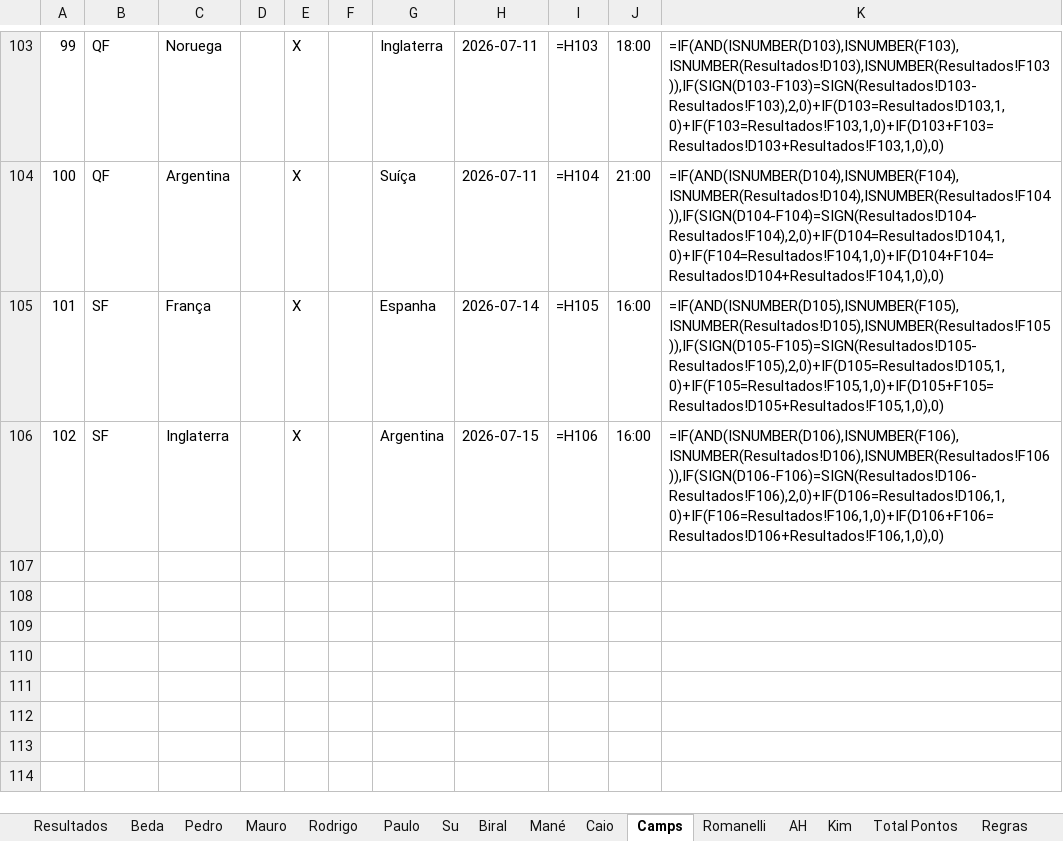
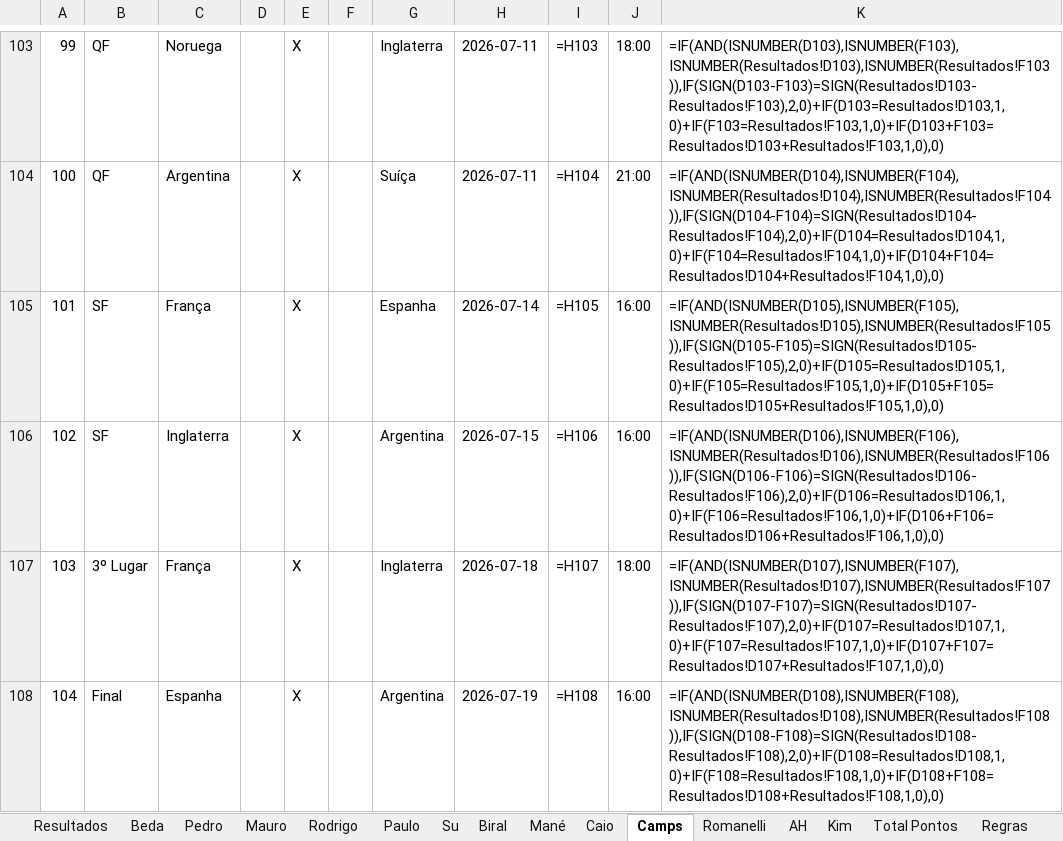
Before and after one commit to iStockk/bolao-copa-2026, an Excel workbook: TABELA_APOSTAS_-_COPA_2026.xlsx, sheet Camps, drawn as a sheet; only a part is shown, gaps mark what is left out; values as stored, in another font and other column widths than the file's, no borders; formulas without a stored value are shown as written; the diff names each change by its address in the sheet, - before the commit and + after, or states it on an @@ line.

```diff
--- a/TABELA_APOSTAS_-_COPA_2026.xlsx (sheet Camps)
+++ b/TABELA_APOSTAS_-_COPA_2026.xlsx (sheet Camps)
+row 107: 103 | 3º Lugar | França |  | X |  | Inglaterra | 2026-07-18 | =H107 | 18:00 | =IF(AND(ISNUMBER(D107),ISNUMBER(F107),ISNUMBER(Resultados!D107),ISNUMBER(Resultados!F107)),IF(SIGN(D107-F107)=SIGN(Resultados!D107-Resultados!F107),2,0)+IF(D107=Resultados!D107,1,0)+IF(F107=Resultados!F107,1,0)+IF(D107+F107=Resultados!D107+Resultados!F107,1,0),0)
+row 108: 104 | Final | Espanha |  | X |  | Argentina | 2026-07-19 | =H108 | 16:00 | =IF(AND(ISNUMBER(D108),ISNUMBER(F108),ISNUMBER(Resultados!D108),ISNUMBER(Resultados!F108)),IF(SIGN(D108-F108)=SIGN(Resultados!D108-Resultados!F108),2,0)+IF(D108=Resultados!D108,1,0)+IF(F108=Resultados!F108,1,0)+IF(D108+F108=Resultados!D108+Resultados!F108,1,0),0)
```
Also changed, not shown: sheet Kim, sheet Caio, sheet Beda, sheet Paulo, sheet Su, sheet Biral, 7 more sheets, 5 other files.
